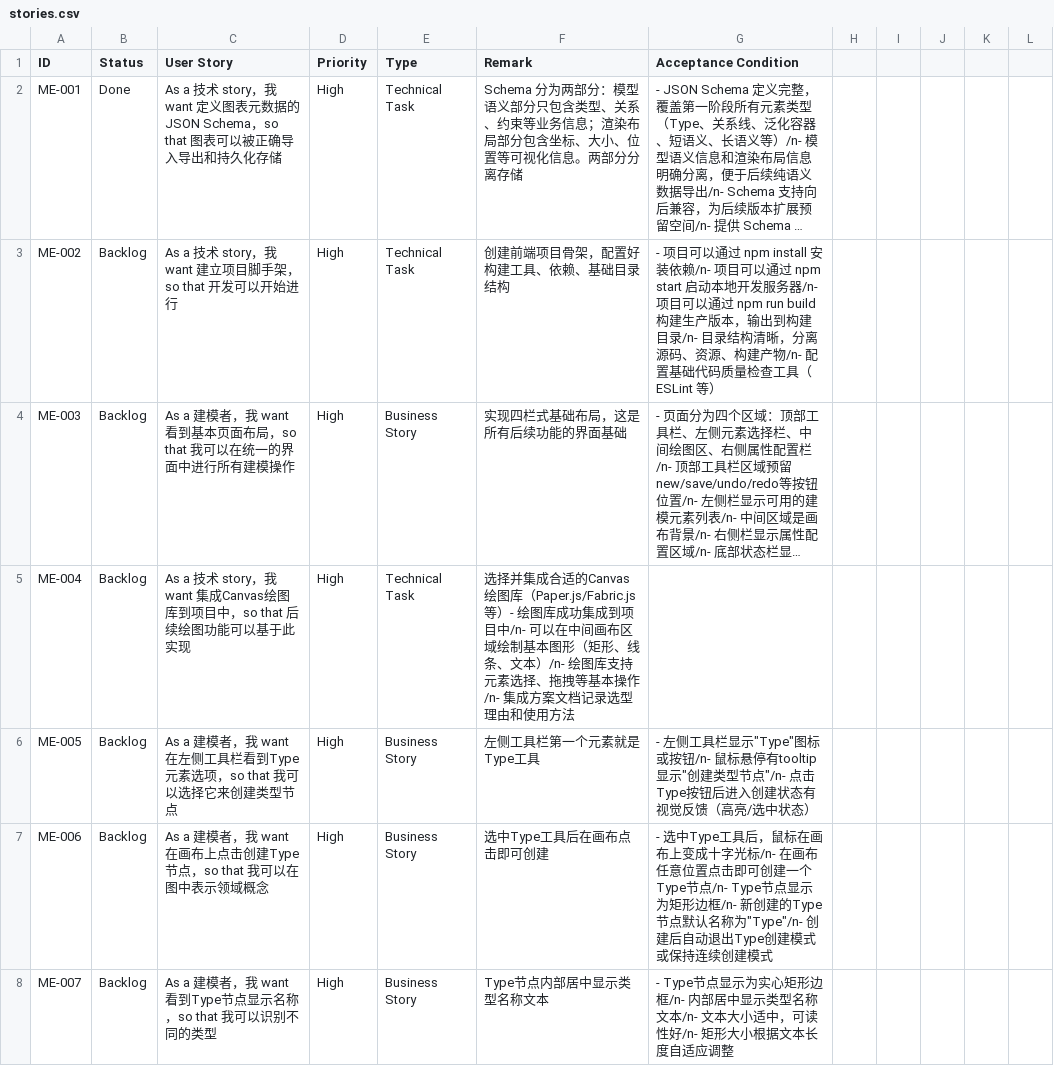
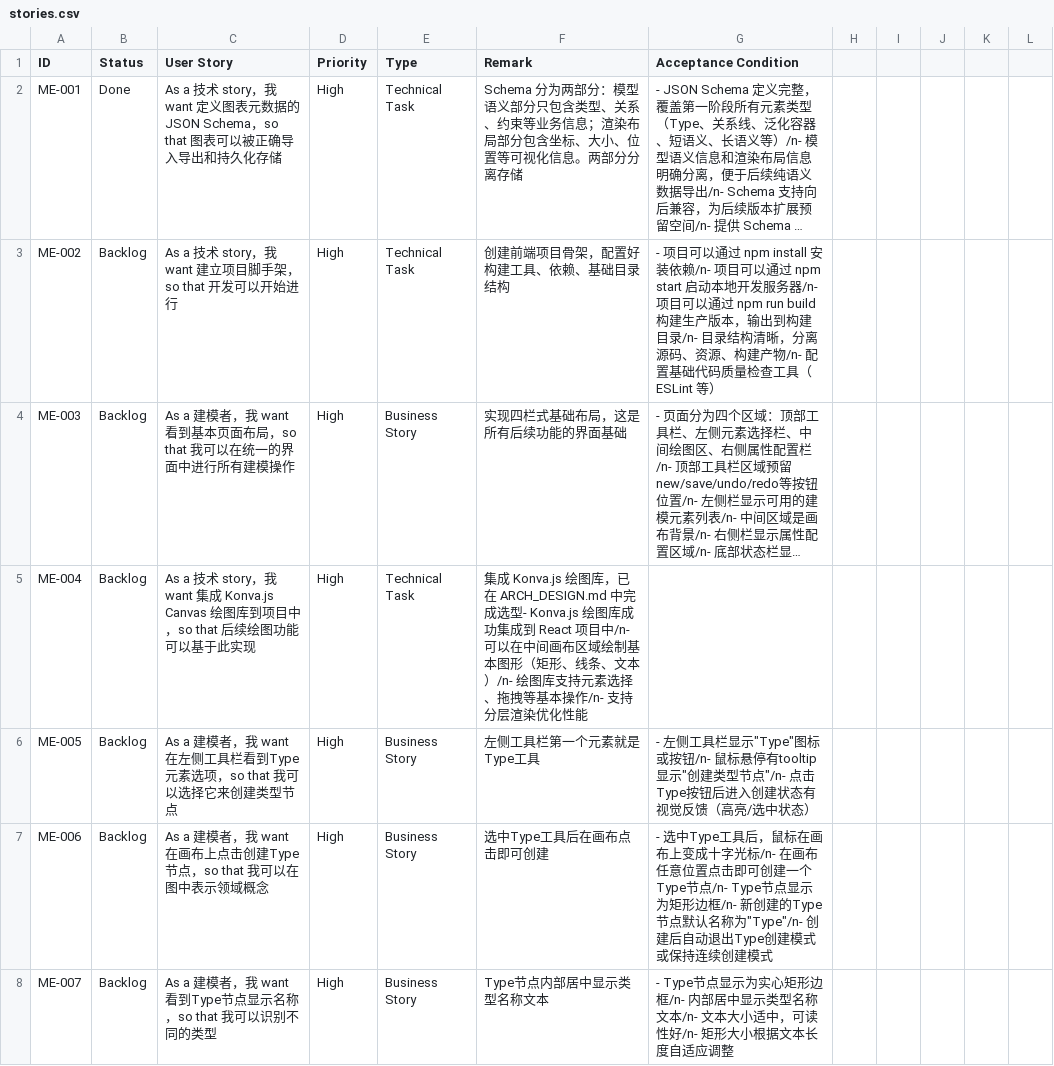
Before and after one commit to isaachan/model-editor, a CSV file: docs/stories.csv, drawn as a sheet; only a part is shown; long unchanged cells end in …; the diff names each change by its address in the sheet, - before the commit and + after, or states it on an @@ line.

Commit message:
docs: 修复 JSON Schema 问题并补全架构文档
- 修复 JSON Schema required 与 default 语义冲突，移除 semantics/isDerived 从 required 数组
- 为 Relation 元素增加 layout 对象，统一语义/布局分离原则
- 新增 relationLayout definition，包含 controlPoints 和 labelOffset 字段
- 更新 sample-diagram.json 适配新 Schema 格式
- 更新 ME-004 Story 描述为集成 Konva.js
- 补全 ARCH_DESIGN.md 测试策略、开发规范、风险登记、演进方向等章节

```diff
--- a/docs/stories.csv
+++ b/docs/stories.csv
-C5 (User Story): …want 集成Canvas绘图库…
+C5 (User Story): …want 集成 Konva.js Canvas 绘图库…
-F5 (Remark): 选择并集成合适的Canvas绘图库（Paper.js/Fabric.js等）- 绘图库成功集成到项目中/n- 可以在中间画布区域绘制基本图形（矩形、线条、文本）/n- 绘图库支持元素选择、拖拽等基本操作/n- 集成方案文档记录选型理由和使用方法
+F5 (Remark): 集成 Konva.js 绘图库，已在 ARCH_DESIGN.md 中完成选型- Konva.js 绘图库成功集成到 React 项目中/n- 可以在中间画布区域绘制基本图形（矩形、线条、文本）/n- 绘图库支持元素选择、拖拽等基本操作/n- 支持分层渲染优化性能
```
Also changed, not shown: 3 other files.
